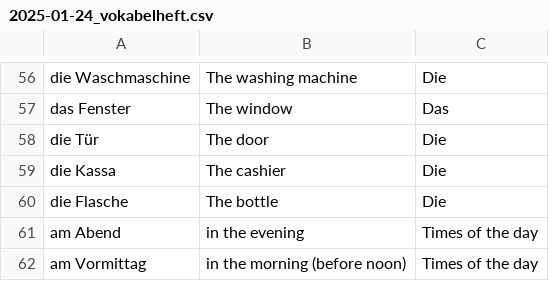
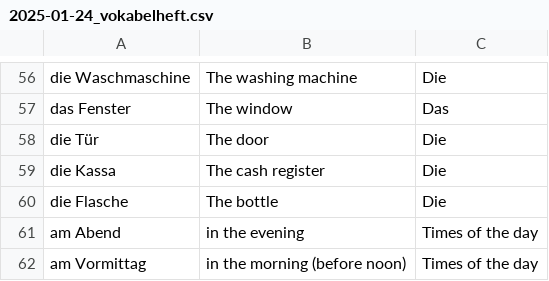
Before and after one commit to vfonsecad/upsilon-content, a CSV file: 2025-01-24_vokabelheft.csv, drawn as a sheet; only a part is shown, gaps mark what is left out.

Commit message:
correcting cash register

```diff
--- a/2025-01-24_vokabelheft.csv
+++ b/2025-01-24_vokabelheft.csv
@@ -58,3 +58,3 @@ das Fenster,The window,Das
 die Tür,The door,Die
-die Kassa,The cashier,Die
+die Kassa,The cash register,Die
 die Flasche,The bottle,Die
```
Also changed, not shown: 2025-01-31_vokabelheft.csv, vokabelheft.csv, 1 other file.
